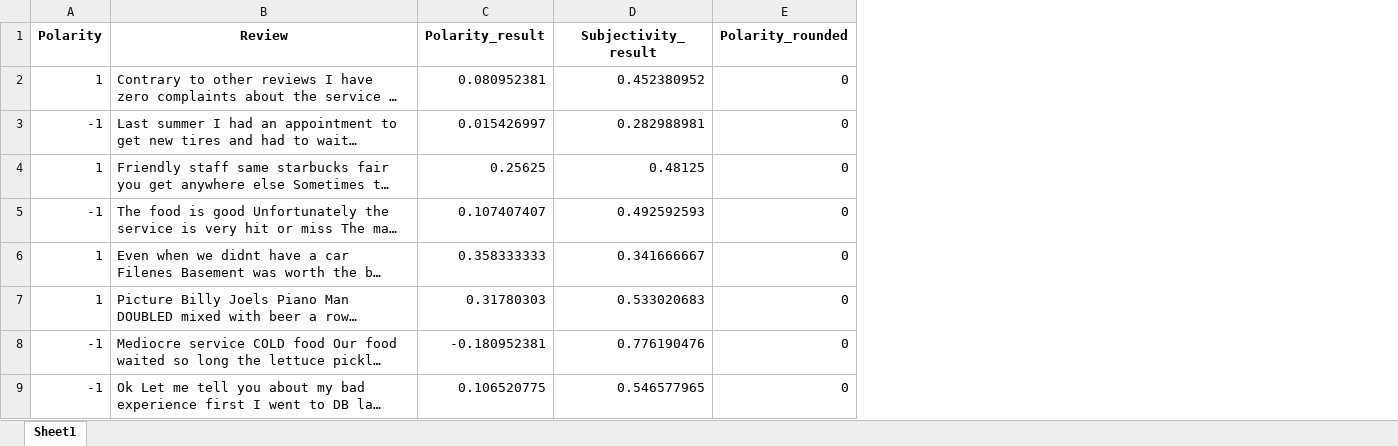
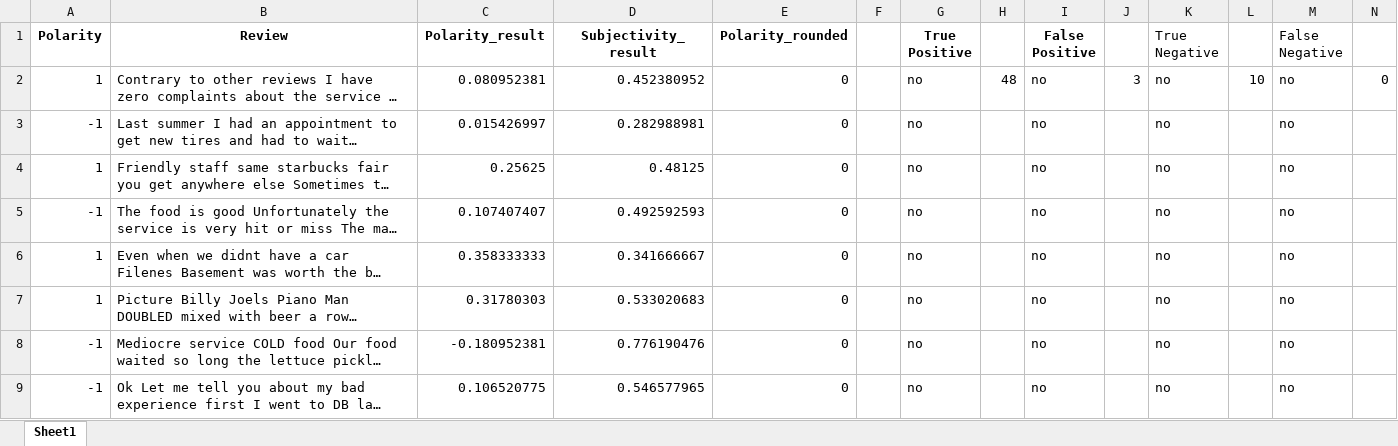
Before and after one commit to vungocdao/bachelorthesis, an Excel workbook: Excel_Textblob_Analysed_Rounded_Yelp_Reviews.xlsx, sheet Sheet1, drawn as a sheet; only a part is shown; long unchanged cells end in …; values as stored, in another font and other column widths than the file's, no borders; the diff names each change by its address in the sheet, - before the commit and + after, or states it on an @@ line.

```diff
--- a/Excel_Textblob_Analysed_Rounded_Yelp_Reviews.xlsx (sheet Sheet1)
+++ b/Excel_Textblob_Analysed_Rounded_Yelp_Reviews.xlsx (sheet Sheet1)
+column F, empty
+column G (True Positive), rows 2-9: all no
+column H, row 2: 48
+column I (False Positive), rows 2-9: all no
+column J, row 2: 3
+column K (True Negative), rows 2-9: all no
+column L, row 2: 10
+column M (False Negative), rows 2-9: all no
+column N, row 2: 0
```
Also changed, not shown: Excel_Textblob_Analysed_Rounded_IMDB_Reviews.xlsx, Excel_Textblob_Analysed_Rounded_Restaurant_Reviews.xlsx, 1 other file.
